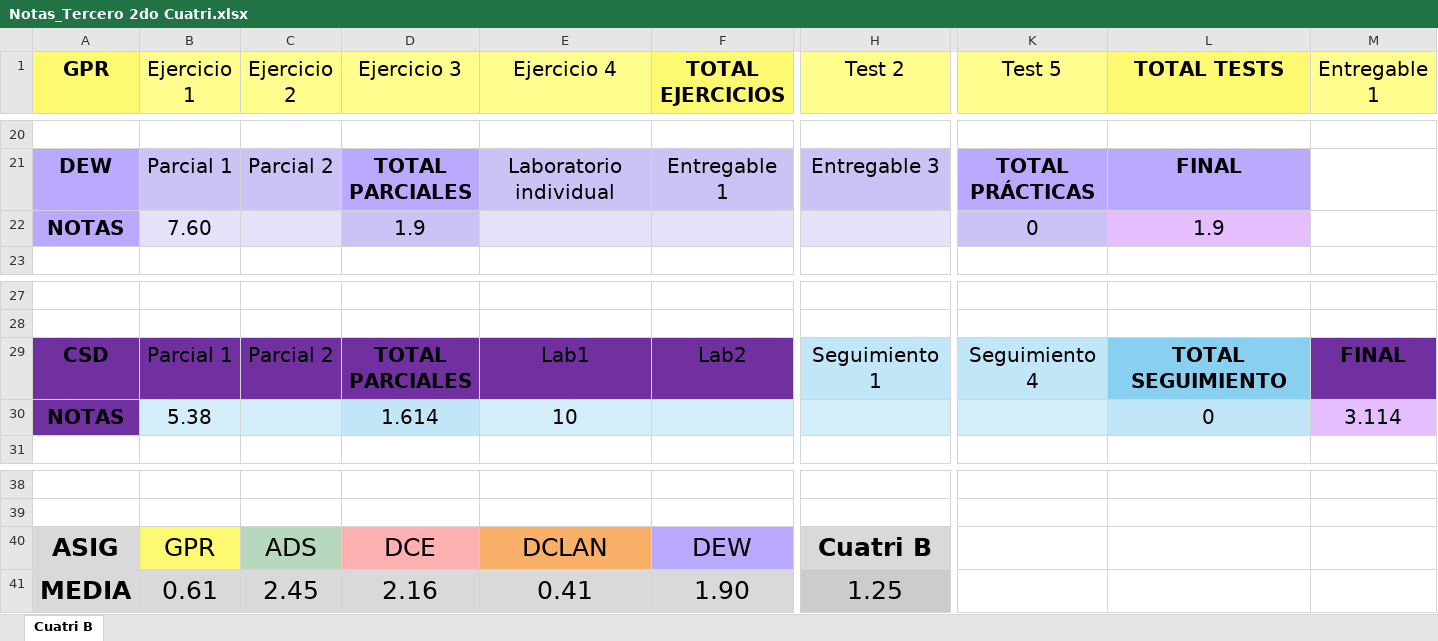
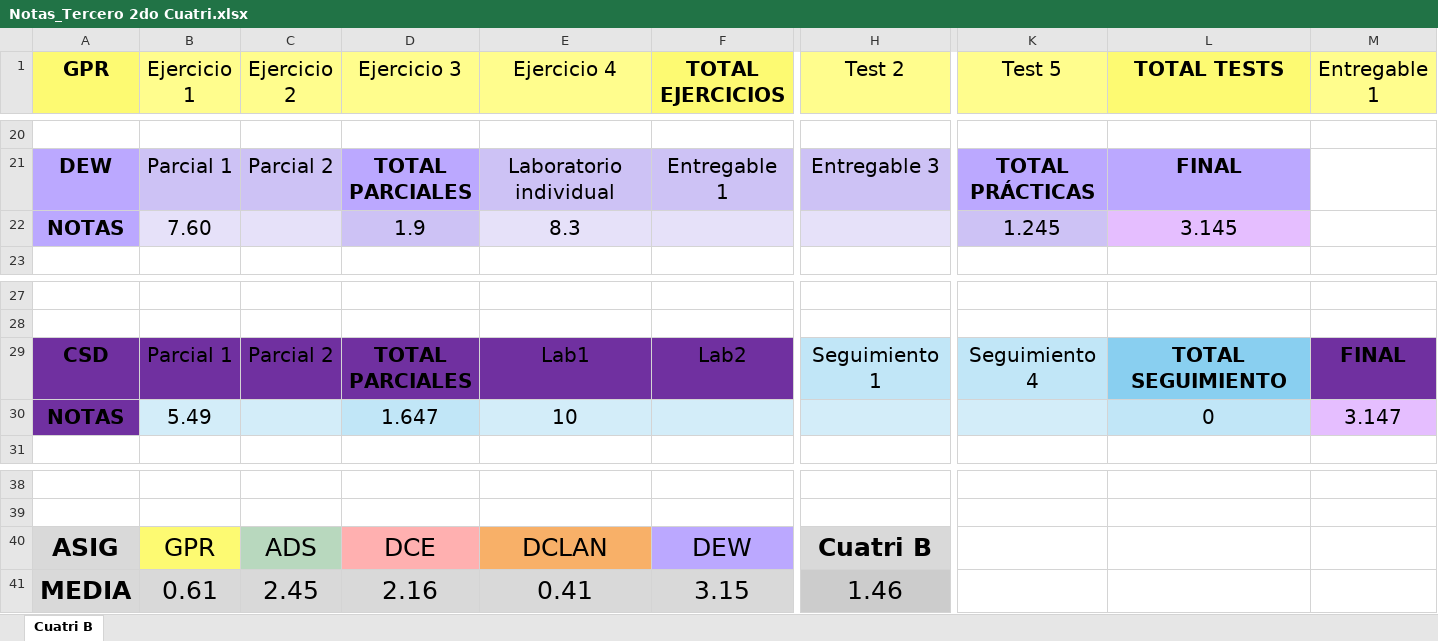
Before and after one commit to ismafh/Ingenieria-Informatica, an Excel workbook: 3º/Notas_Tercero 2do Cuatri.xlsx, sheet Cuatri B, drawn as a sheet; only a part is shown, gaps mark what is left out; values as stored, in another font and other column widths than the file's, no borders; conditional formats not drawn; the diff names each change by its address in the sheet, - before the commit and + after, or states it on an @@ line.

```diff
--- a/3º/Notas_Tercero 2do Cuatri.xlsx (sheet Cuatri B)
+++ b/3º/Notas_Tercero 2do Cuatri.xlsx (sheet Cuatri B)
-E22 (Ejercicio 4): (empty)
+E22 (Ejercicio 4): 8.3
-K22 (Test 5): 0
+K22 (Test 5): 1.245
-L22 (TOTAL TESTS): 1.9
+L22 (TOTAL TESTS): 3.145
-B30 (Ejercicio 1): 5.38
+B30 (Ejercicio 1): 5.49
-D30 (Ejercicio 3): 1.614
+D30 (Ejercicio 3): 1.647
-M30 (Entregable 1): 3.114
+M30 (Entregable 1): 3.147
-F41 (TOTAL EJERCICIOS): 1.90
+F41 (TOTAL EJERCICIOS): 3.15
-H41 (Test 2): 1.25
+H41 (Test 2): 1.46
```
Also changed, not shown: 1 other file.
